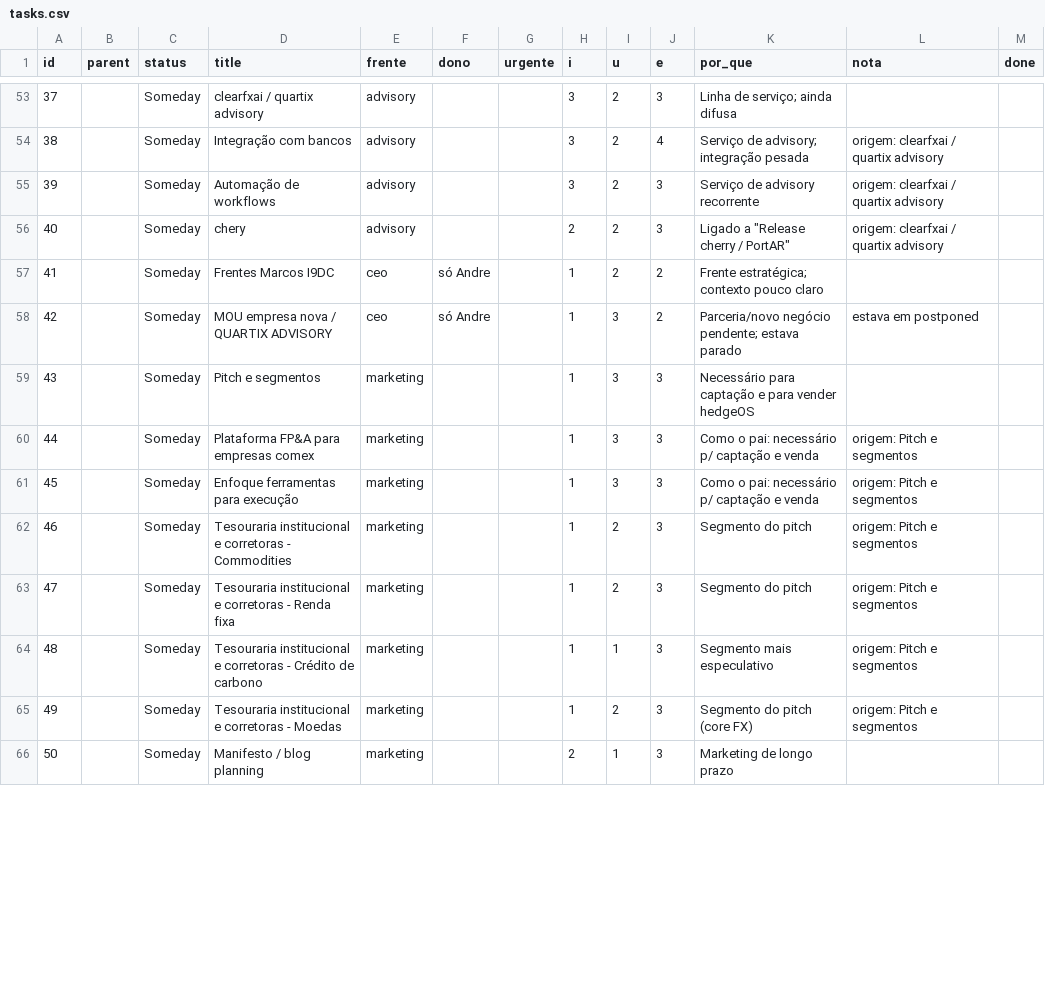
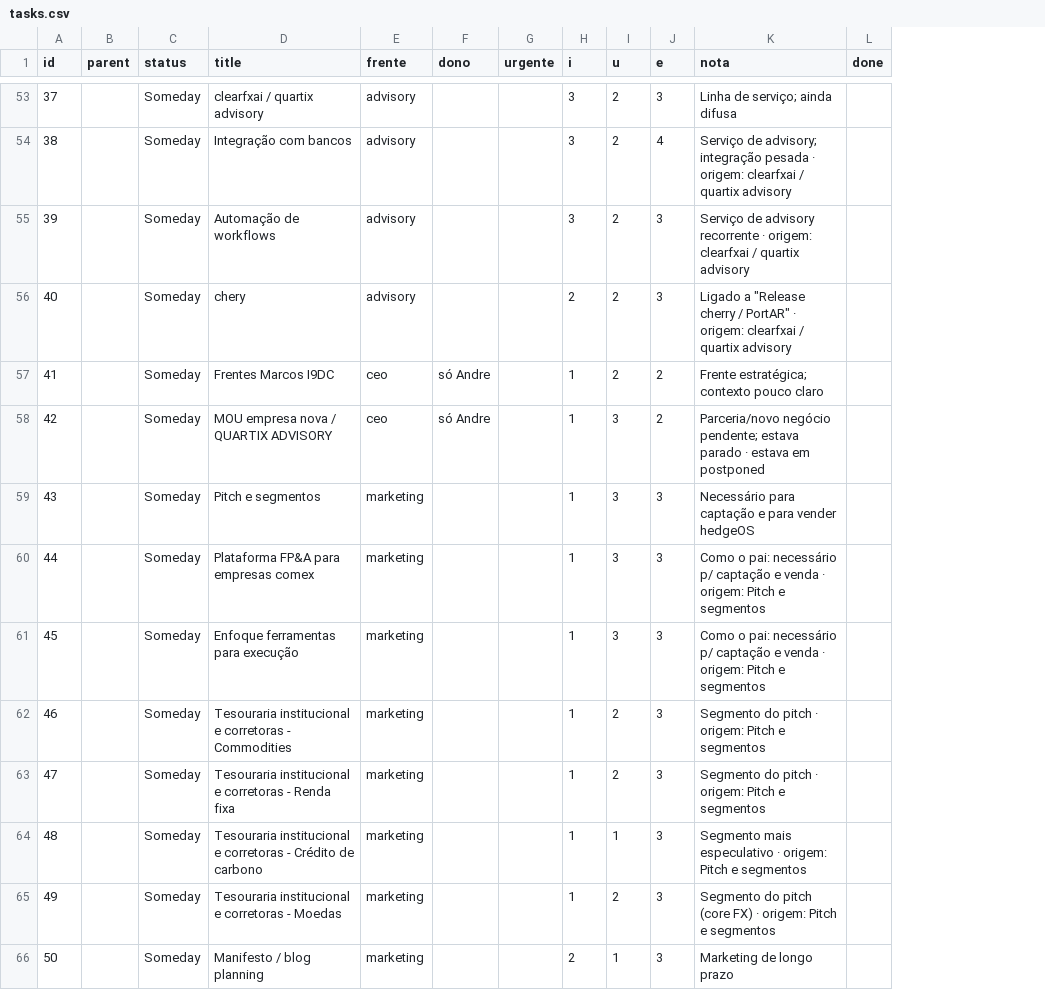
Before and after one commit to bsdoliv/strategy, a CSV file: backlog/tasks.csv, drawn as a sheet; only a part is shown, gaps mark what is left out; removed rows and columns are numbered as before the commit, all else as after; the diff covers the shown part only; the diff names each change by its address in the sheet, - before the commit and + after, or states it on an @@ line.

```diff
--- a/backlog/tasks.csv
+++ b/backlog/tasks.csv
-column K (por_que), rows 53-66: Linha de serviço; ainda difusa | Serviço de advisory; integração pesada | Serviço de advisory recorrente | Ligado a "Release cherry / PortAR" | Frente estratégica; contexto pouco claro | Parceria/novo negócio pendente; estava parado | Necessário para captação e para vender hedgeOS | Como o pai: necessário p/ captação e venda | Como o pai: necessário p/ captação e venda | Segmento do pitch | Segmento do pitch | Segmento mais especulativo | Segmento do pitch (core FX) | Marketing de longo prazo
-K53 (nota): (empty)
+K53 (nota): Linha de serviço; ainda difusa
-K54 (nota): origem: clearfxai…
+K54 (nota): Serviço de advisory; integração pesada · origem: clearfxai…
-K55 (nota): origem: clearfxai…
+K55 (nota): Serviço de advisory recorrente · origem: clearfxai…
-K56 (nota): origem: clearfxai…
+K56 (nota): Ligado a "Release cherry / PortAR" · origem: clearfxai…
-K57 (nota): (empty)
+K57 (nota): Frente estratégica; contexto pouco claro
-K58 (nota): estava em postponed
+K58 (nota): Parceria/novo negócio pendente; estava parado · estava em postponed
-K59 (nota): (empty)
+K59 (nota): Necessário para captação e para vender hedgeOS
-K60:K61 (nota): origem: Pitch…
+K60:K61 (nota): Como o pai: necessário p/ captação e venda · origem: Pitch…
-K62:K63 (nota): origem: Pitch e segmentos
+K62:K63 (nota): Segmento do pitch · origem: Pitch e segmentos
-K64 (nota): origem: Pitch e segmentos
+K64 (nota): Segmento mais especulativo · origem: Pitch e segmentos
-K65 (nota): origem: Pitch e segmentos
+K65 (nota): Segmento do pitch (core FX) · origem: Pitch e segmentos
-K66 (nota): (empty)
+K66 (nota): Marketing de longo prazo
```
Also changed, not shown: 3 added rows and 74 edited cells elsewhere in this file, 3 other files.
